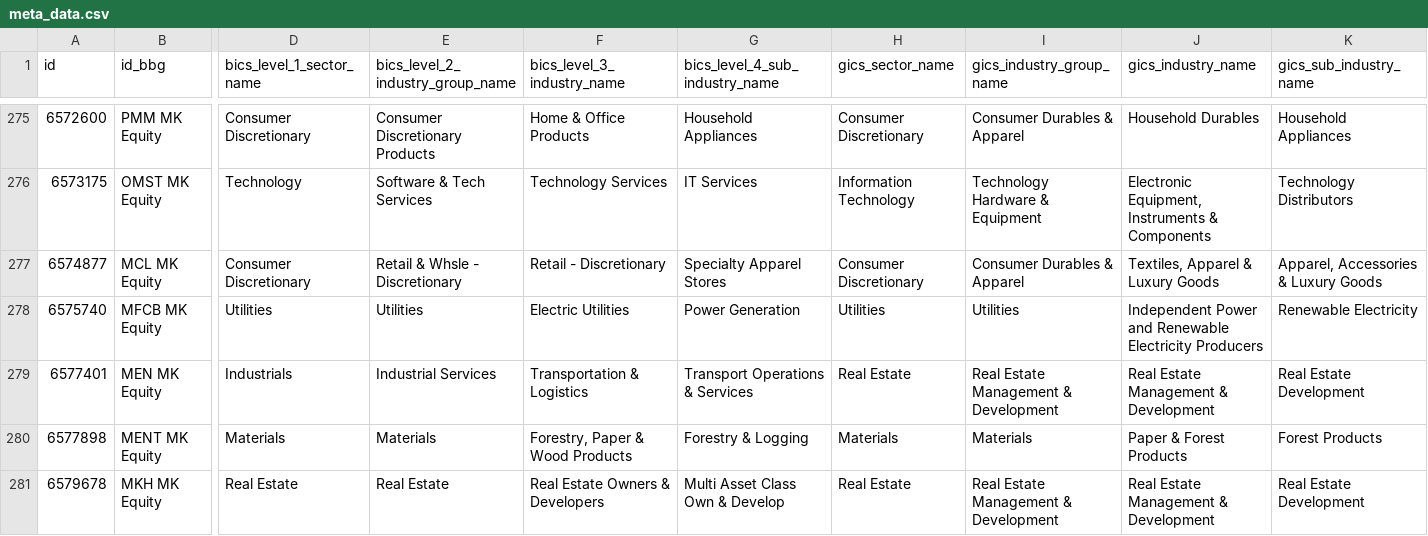
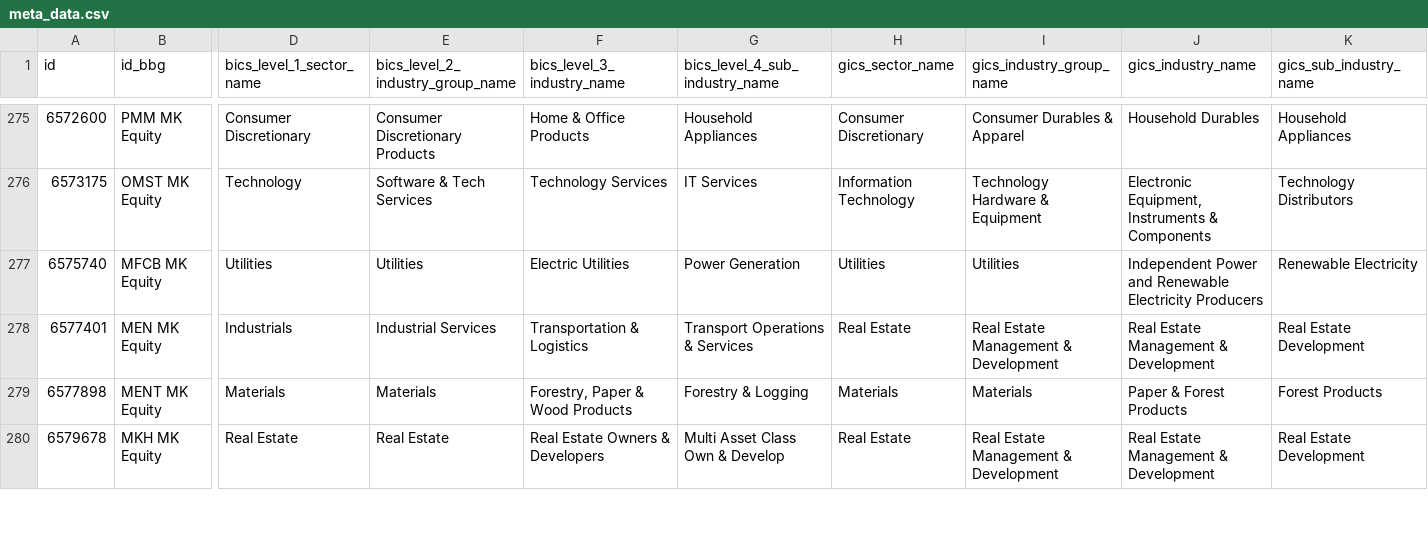
Before and after one commit to etq-quant/bursa, a CSV file: data/meta_data.csv, drawn as a sheet; only a part is shown, gaps mark what is left out; rows hold the shown columns only; the diff names each change by its address in the sheet, - before the commit and + after, or states it on an @@ line.

Commit message:
[bot] commit

```diff
--- a/data/meta_data.csv
+++ b/data/meta_data.csv
-row 277: 6574877 | MCL MK Equity | Consumer Discretionary | Retail & Whsle - Discretionary | Retail - Discretionary | Specialty Apparel Stores | Consumer Discretionary | Consumer Durables & Apparel | Textiles, Apparel & Luxury Goods | Apparel, Accessories & Luxury Goods
```
